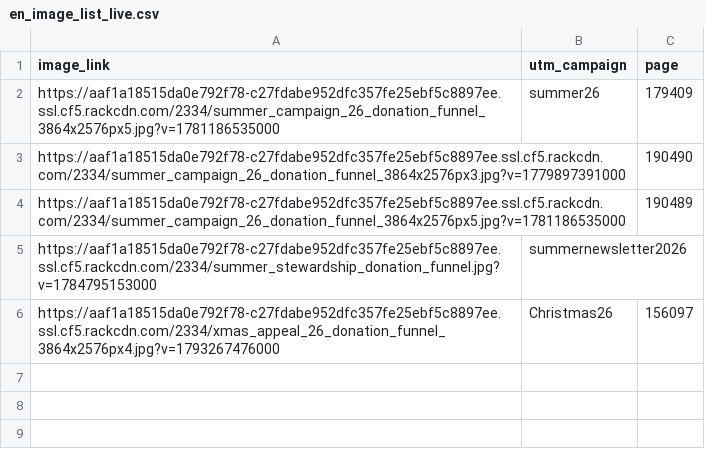
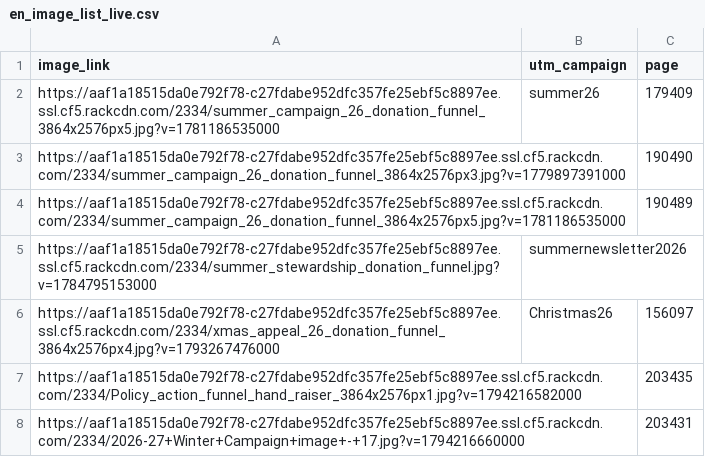
Before and after one commit to Asthma-and-Lungs/EN-donate-funnel, a CSV file: data/en_image_list_live.csv, drawn as a sheet; the diff names each change by its address in the sheet, - before the commit and + after, or states it on an @@ line.

Commit message:
Update en_image_list_live.csv

```diff
--- a/data/en_image_list_live.csv
+++ b/data/en_image_list_live.csv
+row 7: https://aaf1a18515da0e792f78-c27fdabe952dfc357fe25ebf5c8897ee.ssl.cf5.rackcdn.com/2334/Policy_action_funnel_hand_raiser_3864x2576px1.jpg?v=1794216582000 |  | 203435
+row 8: https://aaf1a18515da0e792f78-c27fdabe952dfc357fe25ebf5c8897ee.ssl.cf5.rackcdn.com/2334/2026-27+Winter+Campaign+image+-+17.jpg?v=1794216660000 |  | 203431
```
